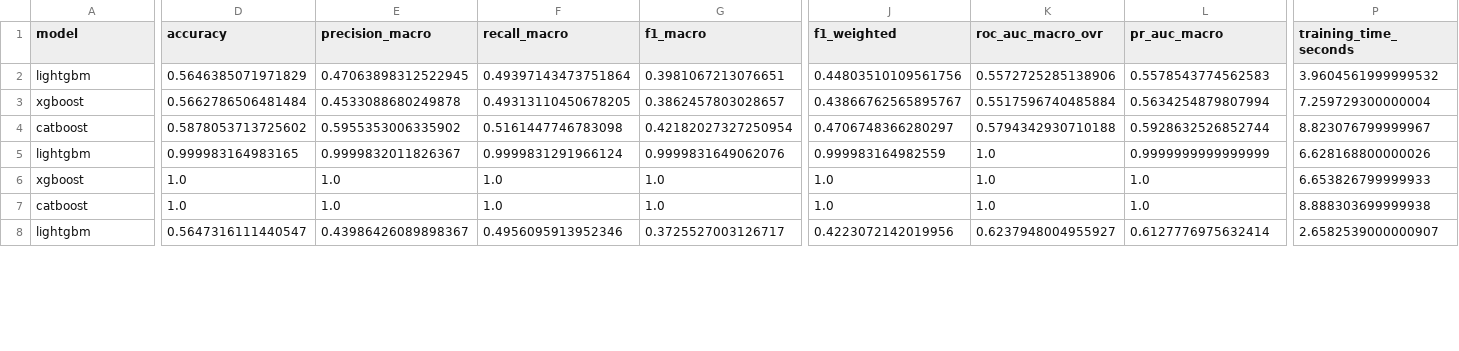
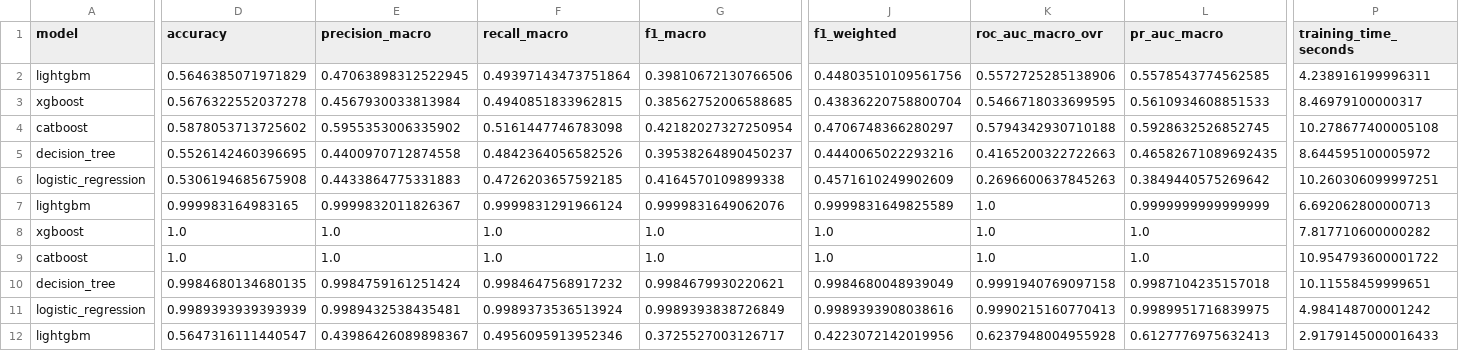
Before and after one commit to ashokpsgitech/HTTP-Flood-Attack-Detection--ML-Model, a CSV file: results/ablation_summary.csv, drawn as a sheet; only a part is shown, gaps mark what is left out; addresses are those after the commit; rows hold the shown columns only; the diff covers the shown part only; the diff names each change by its address in the sheet, - before the commit and + after, or states it on an @@ line.

```diff
--- a/results/ablation_summary.csv
+++ b/results/ablation_summary.csv
-G2 (f1_macro): 0.3981067213076651
+G2 (f1_macro): 0.39810672130766506
-L2 (pr_auc_macro): 0.5578543774562583
+L2 (pr_auc_macro): 0.5578543774562585
-P2 (training_time_seconds): 3.9604561999999532
+P2 (training_time_seconds): 4.238916199996311
-D3 (accuracy): 0.5662786506481484
+D3 (accuracy): 0.5676322552037278
-E3 (precision_macro): 0.4533088680249878
+E3 (precision_macro): 0.4567930033813984
-F3 (recall_macro): 0.49313110450678205
+F3 (recall_macro): 0.4940851833962815
-G3 (f1_macro): 0.3862457803028657
+G3 (f1_macro): 0.38562752006588685
-J3 (f1_weighted): 0.43866762565895767
+J3 (f1_weighted): 0.43836220758800704
-K3 (roc_auc_macro_ovr): 0.5517596740485884
+K3 (roc_auc_macro_ovr): 0.5466718033699595
-L3 (pr_auc_macro): 0.5634254879807994
+L3 (pr_auc_macro): 0.5610934608851533
-P3 (training_time_seconds): 7.259729300000004
+P3 (training_time_seconds): 8.46979100000317
-L4 (pr_auc_macro): 0.5928632526852744
+L4 (pr_auc_macro): 0.5928632526852745
-P4 (training_time_seconds): 8.823076799999967
+P4 (training_time_seconds): 10.278677400005108
+row 5: decision_tree | 0.5526142460396695 | 0.4400970712874558 | 0.4842364056582526 | 0.39538264890450237 | 0.4440065022293216 | 0.4165200322722663 | 0.46582671089692435 | 8.644595100005972
+row 6: logistic_regression | 0.5306194685675908 | 0.4433864775331883 | 0.4726203657592185 | 0.4164570109899338 | 0.4571610249902609 | 0.2696600637845263 | 0.3849440575269642 | 10.260306099997251
-J7 (f1_weighted): 0.999983164982559
+J7 (f1_weighted): 0.9999831649825589
-P7 (training_time_seconds): 6.628168800000026
+P7 (training_time_seconds): 6.692062800000713
-P8 (training_time_seconds): 6.653826799999933
+P8 (training_time_seconds): 7.817710600000282
-P9 (training_time_seconds): 8.888303699999938
+P9 (training_time_seconds): 10.954793600001722
+row 10: decision_tree | 0.9984680134680135 | 0.9984759161251424 | 0.9984647568917232 | 0.9984679930220621 | 0.9984680048939049 | 0.9991940769097158 | 0.9987104235157018 | 10.11558459999651
+row 11: logistic_regression | 0.9989393939393939 | 0.9989432538435481 | 0.9989373536513924 | 0.9989393838726849 | 0.9989393908038616 | 0.9990215160770413 | 0.9989951716839975 | 4.984148700001242
-K12 (roc_auc_macro_ovr): 0.6237948004955927
+K12 (roc_auc_macro_ovr): 0.6237948004955928
-L12 (pr_auc_macro): 0.6127776975632414
+L12 (pr_auc_macro): 0.6127776975632413
-P12 (training_time_seconds): 2.6582539000000907
+P12 (training_time_seconds): 2.9179145000016433
```
Also changed, not shown: 2 added rows and 15 edited cells elsewhere in this file, results/classification_reports.csv, results/metrics_summary.csv, 9 other files.
